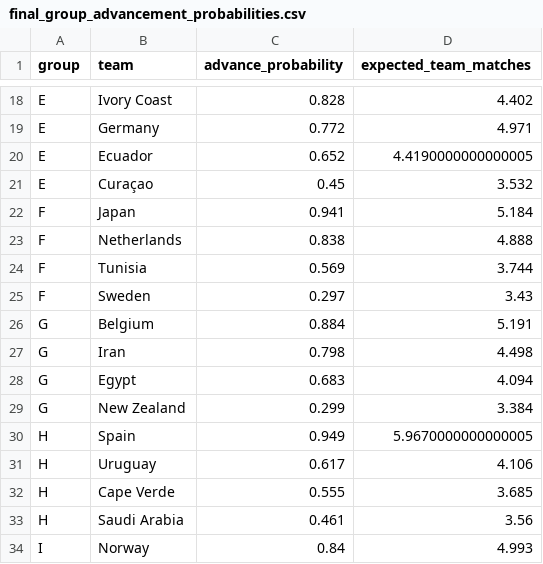
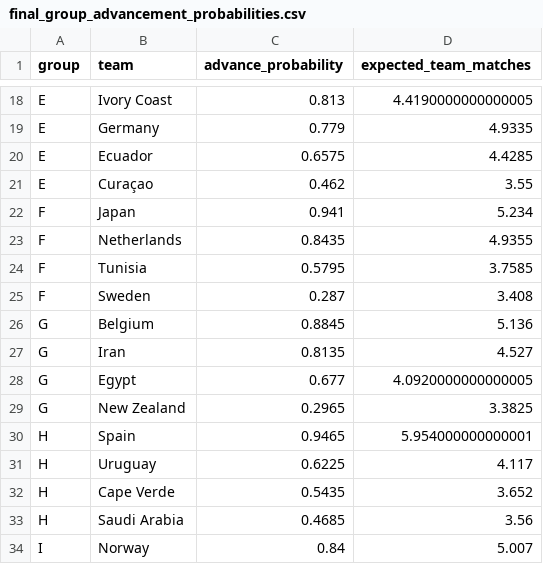
Before and after one commit to lorenz-gorini/wc26_predictor, a CSV file: reports/final_group_advancement_probabilities.csv, drawn as a sheet; only a part is shown, gaps mark what is left out; the diff covers the shown part only; the diff names each change by its address in the sheet, - before the commit and + after, or states it on an @@ line.

```diff
--- a/reports/final_group_advancement_probabilities.csv
+++ b/reports/final_group_advancement_probabilities.csv
-C18 (advance_probability): 0.828
+C18 (advance_probability): 0.813
-D18 (expected_team_matches): 4.402
+D18 (expected_team_matches): 4.4190000000000005
-C19 (advance_probability): 0.772
+C19 (advance_probability): 0.779
-D19 (expected_team_matches): 4.971
+D19 (expected_team_matches): 4.9335
-C20 (advance_probability): 0.652
+C20 (advance_probability): 0.6575
-D20 (expected_team_matches): 4.4190000000000005
+D20 (expected_team_matches): 4.4285
-C21 (advance_probability): 0.45
+C21 (advance_probability): 0.462
-D21 (expected_team_matches): 3.532
+D21 (expected_team_matches): 3.55
-D22 (expected_team_matches): 5.184
+D22 (expected_team_matches): 5.234
-C23 (advance_probability): 0.838
+C23 (advance_probability): 0.8435
-D23 (expected_team_matches): 4.888
+D23 (expected_team_matches): 4.9355
-C24 (advance_probability): 0.569
+C24 (advance_probability): 0.5795
-D24 (expected_team_matches): 3.744
+D24 (expected_team_matches): 3.7585
-C25 (advance_probability): 0.297
+C25 (advance_probability): 0.287
-D25 (expected_team_matches): 3.43
+D25 (expected_team_matches): 3.408
-C26 (advance_probability): 0.884
+C26 (advance_probability): 0.8845
-D26 (expected_team_matches): 5.191
+D26 (expected_team_matches): 5.136
-C27 (advance_probability): 0.798
+C27 (advance_probability): 0.8135
-D27 (expected_team_matches): 4.498
+D27 (expected_team_matches): 4.527
-C28 (advance_probability): 0.683
+C28 (advance_probability): 0.677
-D28 (expected_team_matches): 4.094
+D28 (expected_team_matches): 4.0920000000000005
-C29 (advance_probability): 0.299
+C29 (advance_probability): 0.2965
-D29 (expected_team_matches): 3.384
+D29 (expected_team_matches): 3.3825
-C30 (advance_probability): 0.949
+C30 (advance_probability): 0.9465
-D30 (expected_team_matches): 5.9670000000000005
+D30 (expected_team_matches): 5.954000000000001
-C31 (advance_probability): 0.617
+C31 (advance_probability): 0.6225
-D31 (expected_team_matches): 4.106
+D31 (expected_team_matches): 4.117
-C32 (advance_probability): 0.555
+C32 (advance_probability): 0.5435
-D32 (expected_team_matches): 3.685
+D32 (expected_team_matches): 3.652
-C33 (advance_probability): 0.461
+C33 (advance_probability): 0.4685
-D34 (expected_team_matches): 4.993
+D34 (expected_team_matches): 5.007
```
Also changed, not shown: 62 edited cells elsewhere in this file, reports/final_round_by_round_probabilities.csv, reports/final_top_scorer_probabilities.csv, 7 other files.
